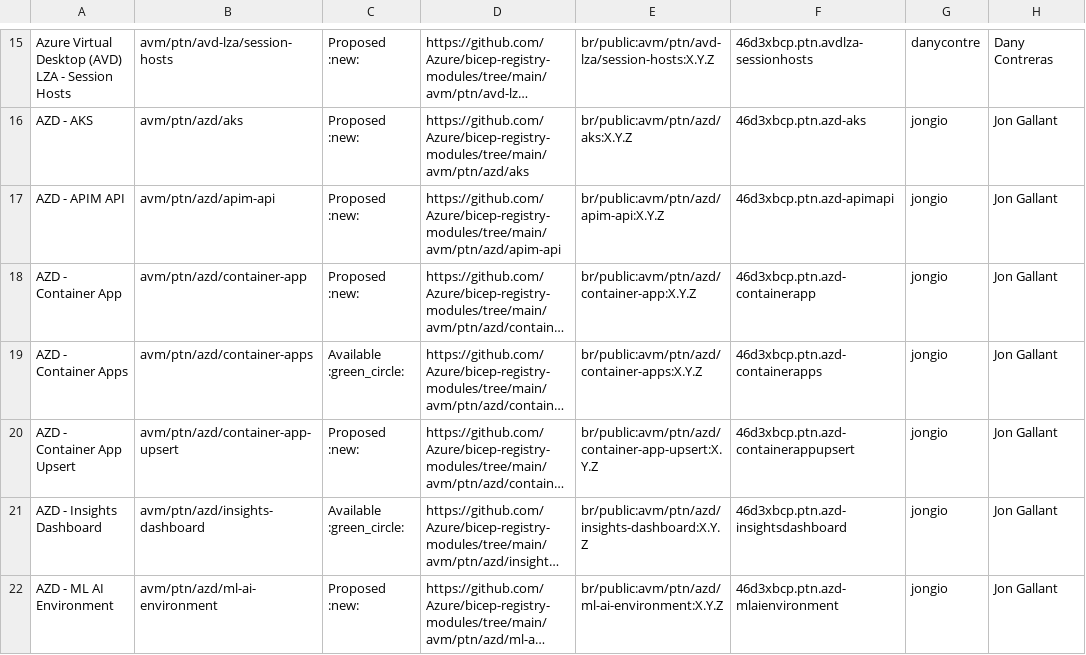
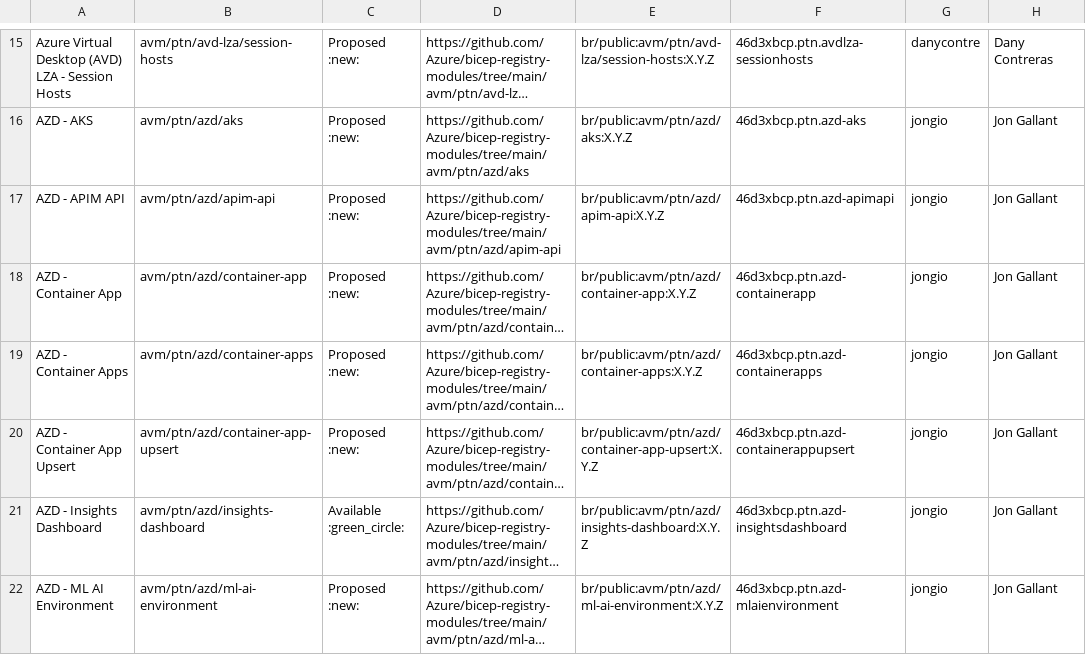
Before and after one commit to Azure/Azure-Verified-Modules, a CSV file: docs/static/module-indexes/BicepPatternModules.csv, drawn as a sheet; only a part is shown, gaps mark what is left out; long unchanged cells end in …; the diff names each change by its address in the sheet, - before the commit and + after, or states it on an @@ line.

```diff
--- a/docs/static/module-indexes/BicepPatternModules.csv
+++ b/docs/static/module-indexes/BicepPatternModules.csv
-C19: Available :green_circle:
+C19: Proposed :new:
```
Also changed, not shown: 2 other files.
